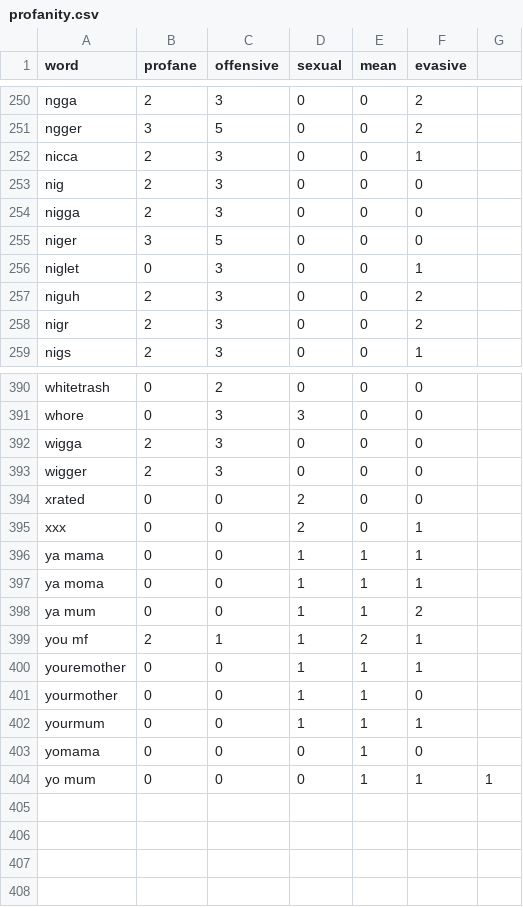
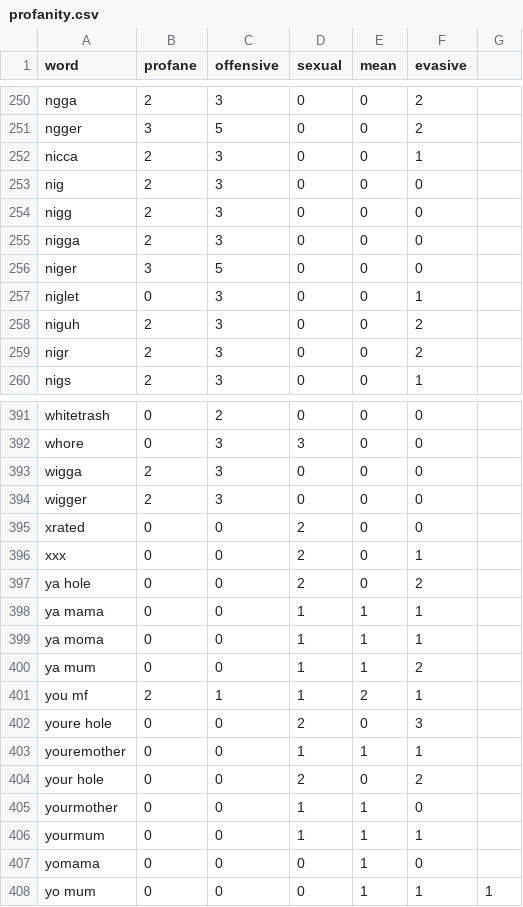
Before and after one commit to finnbear/rustrict, a CSV file: src/profanity.csv, drawn as a sheet; only a part is shown, gaps mark what is left out; the diff names each change by its address in the sheet, - before the commit and + after, or states it on an @@ line.

```diff
--- a/src/profanity.csv
+++ b/src/profanity.csv
+row 254: nigg | 2 | 3 | 0 | 0 | 0
+row 397: ya hole | 0 | 0 | 2 | 0 | 2
+row 402: youre hole | 0 | 0 | 2 | 0 | 3
+row 404: your hole | 0 | 0 | 2 | 0 | 2
```
Also changed, not shown: src/replacements.csv, src/replacements_extra.csv, 5 other files.
